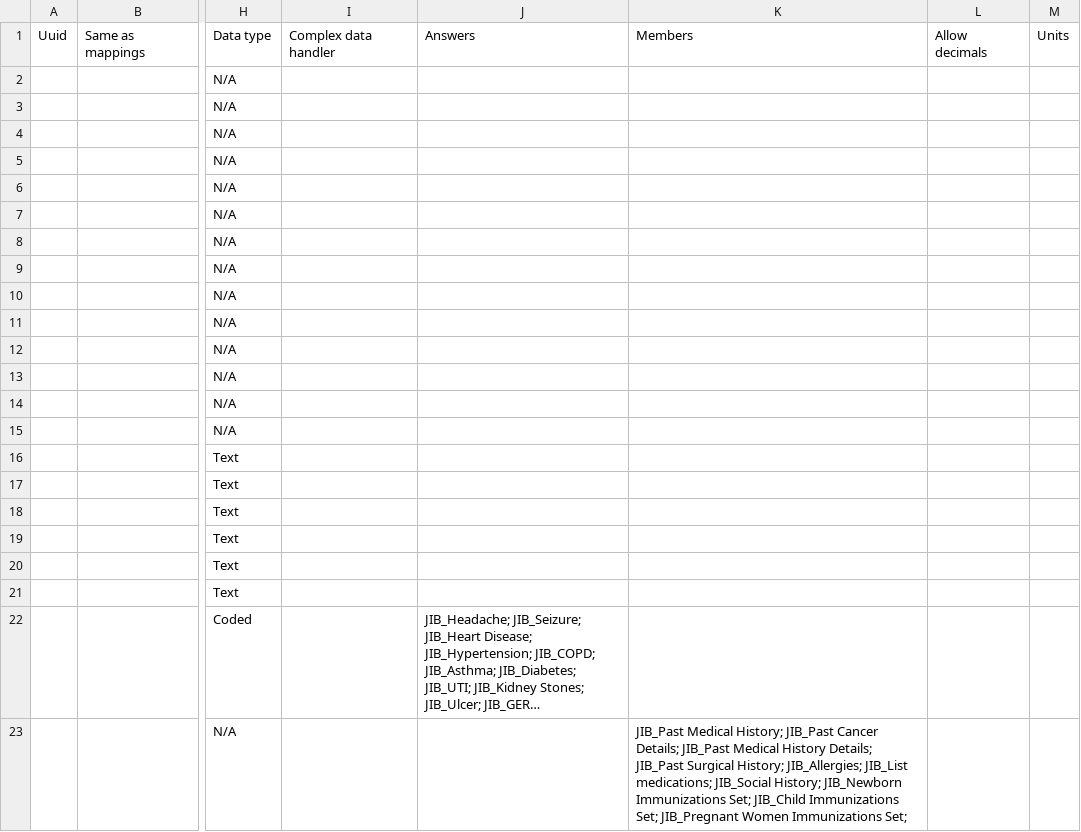
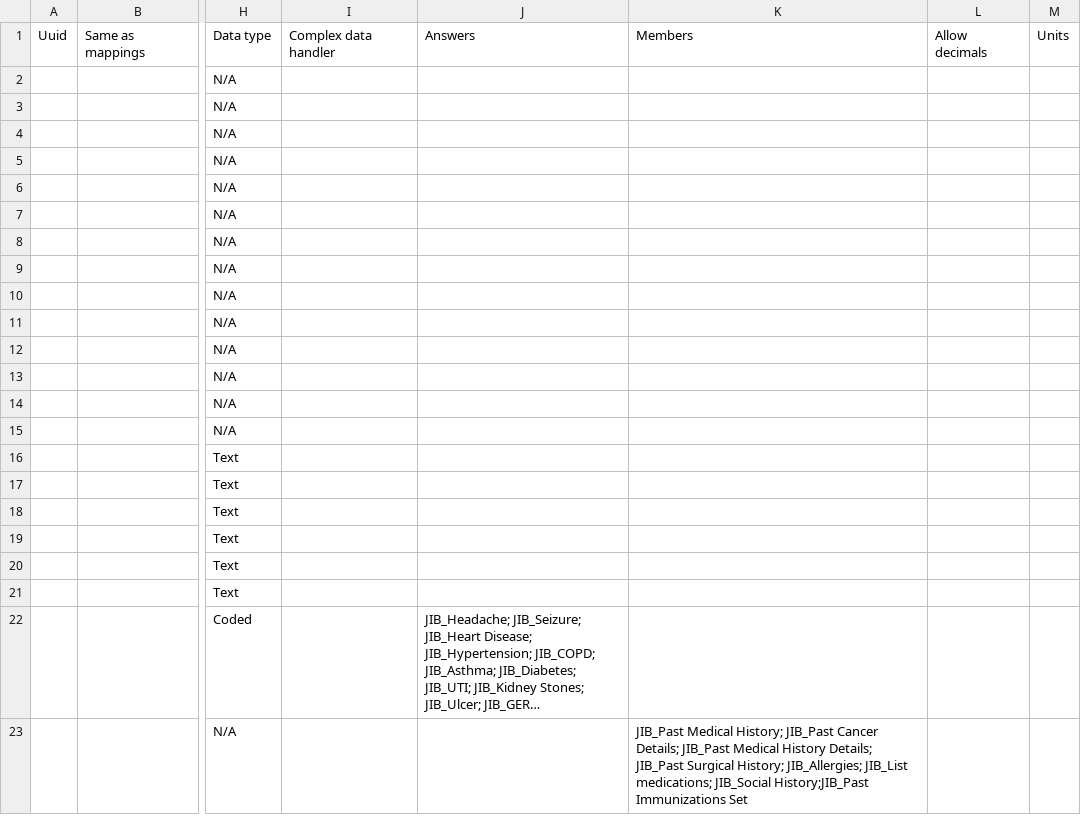
Before and after one commit to mekomsolutions/openmrs-config-jib, a CSV file: configuration/concepts/history_form.csv, drawn as a sheet; only a part is shown, gaps mark what is left out; long unchanged cells end in …; the diff names each change by its address in the sheet, - before the commit and + after, or states it on an @@ line.

```diff
--- a/configuration/concepts/history_form.csv
+++ b/configuration/concepts/history_form.csv
-K23: …medications; JIB_Social History; JIB_Newborn Immunizations Set; JIB_Child Immunizations Set; JIB_Pregnant Women Immunizations Set;
+K23: …medications; JIB_Social History;JIB_Past Immunizations Set
```
Also changed, not shown: configuration/concepts/concepts.csv, configuration/concepts/immunization_form.csv.
